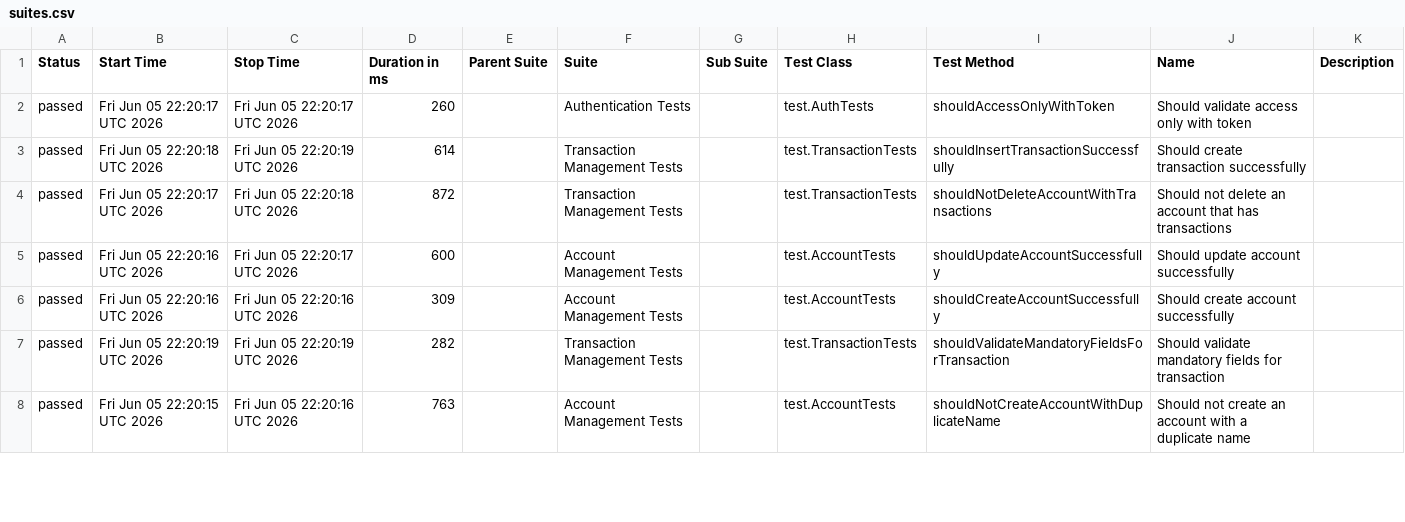
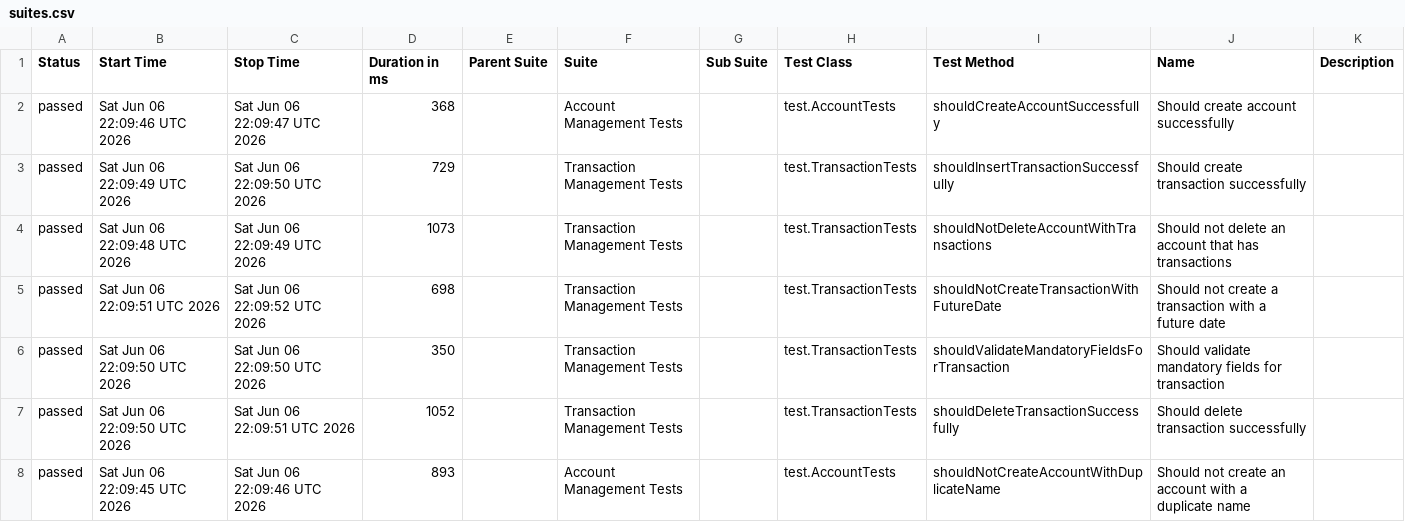
Before and after one commit to JosinaldoGJunior/java-automation-api, a CSV file: data/suites.csv, drawn as a sheet; only a part is shown; the diff covers the shown part only.

```diff
--- a/data/suites.csv
+++ b/data/suites.csv
@@ -1,8 +1,8 @@
 "Status","Start Time","Stop Time","Duration in ms","Parent Suite","Suite","Sub Suite","Test Class","Test Method","Name","Description"
-"passed","Fri Jun 05 22:20:17 UTC 2026","Fri Jun 05 22:20:17 UTC 2026","260","","Authentication Tests","","test.AuthTests","shouldAccessOnlyWithToken","Should validate access only with token",""
-"passed","Fri Jun 05 22:20:18 UTC 2026","Fri Jun 05 22:20:19 UTC 2026","614","","Transaction Management Tests","","test.TransactionTests","shouldInsertTransactionSuccessfully","Should create transaction successfully",""
-"passed","Fri Jun 05 22:20:17 UTC 2026","Fri Jun 05 22:20:18 UTC 2026","872","","Transaction Management Tests","","test.TransactionTests","shouldNotDeleteAccountWithTransactions","Should not delete an account that has transactions",""
-"passed","Fri Jun 05 22:20:16 UTC 2026","Fri Jun 05 22:20:17 UTC 2026","600","","Account Management Tests","","test.AccountTests","shouldUpdateAccountSuccessfully","Should update account successfully",""
-"passed","Fri Jun 05 22:20:16 UTC 2026","Fri Jun 05 22:20:16 UTC 2026","309","","Account Management Tests","","test.AccountTests","shouldCreateAccountSuccessfully","Should create account successfully",""
-"passed","Fri Jun 05 22:20:19 UTC 2026","Fri Jun 05 22:20:19 UTC 2026","282","","Transaction Management Tests","","test.TransactionTests","shouldValidateMandatoryFieldsForTransaction","Should validate mandatory fields for transaction",""
-"passed","Fri Jun 05 22:20:15 UTC 2026","Fri Jun 05 22:20:16 UTC 2026","763","","Account Management Tests","","test.AccountTests","shouldNotCreateAccountWithDuplicateName","Should not create an account with a duplicate name",""
+"passed","Sat Jun 06 22:09:46 UTC 2026","Sat Jun 06 22:09:47 UTC 2026","368","","Account Management Tests","","test.AccountTests","shouldCreateAccountSuccessfully","Should create account successfully",""
+"passed","Sat Jun 06 22:09:49 UTC 2026","Sat Jun 06 22:09:50 UTC 2026","729","","Transaction Management Tests","","test.TransactionTests","shouldInsertTransactionSuccessfully","Should create transaction successfully",""
+"passed","Sat Jun 06 22:09:48 UTC 2026","Sat Jun 06 22:09:49 UTC 2026","1073","","Transaction Management Tests","","test.TransactionTests","shouldNotDeleteAccountWithTransactions","Should not delete an account that has transactions",""
+"passed","Sat Jun 06 22:09:51 UTC 2026","Sat Jun 06 22:09:52 UTC 2026","698","","Transaction Management Tests","","test.TransactionTests","shouldNotCreateTransactionWithFutureDate","Should not create a transaction with a future date",""
+"passed","Sat Jun 06 22:09:50 UTC 2026","Sat Jun 06 22:09:50 UTC 2026","350","","Transaction Management Tests","","test.TransactionTests","shouldValidateMandatoryFieldsForTransaction","Should validate mandatory fields for transaction",""
+"passed","Sat Jun 06 22:09:50 UTC 2026","Sat Jun 06 22:09:51 UTC 2026","1052","","Transaction Management Tests","","test.TransactionTests","shouldDeleteTransactionSuccessfully","Should delete transaction successfully",""
+"passed","Sat Jun 06 22:09:45 UTC 2026","Sat Jun 06 22:09:46 UTC 2026","893","","Account Management Tests","","test.AccountTests","shouldNotCreateAccountWithDuplicateName","Should not create an account with a duplicate name",""
```
Also changed, not shown: 14 edited cells elsewhere in this file, 31 other files.
